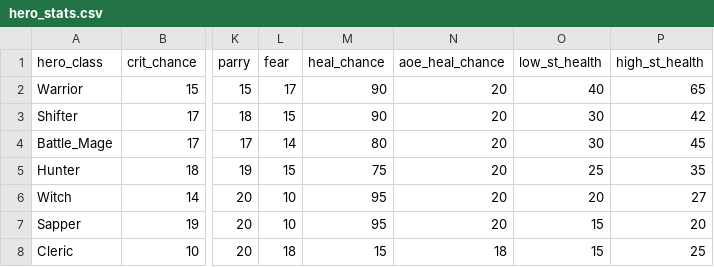
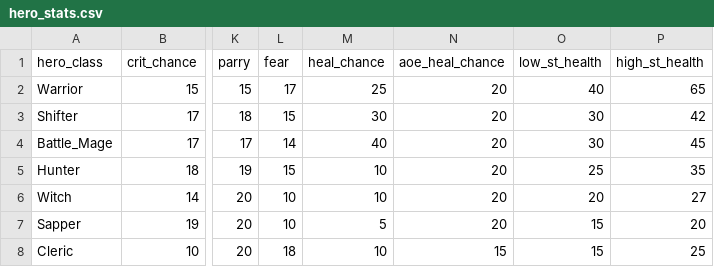
Before and after one commit to theobigdog/Slayer_Next_Gen, a CSV file: supporting_docs/hero_stats.csv, drawn as a sheet; only a part is shown, gaps mark what is left out; the diff names each change by its address in the sheet, - before the commit and + after, or states it on an @@ line.

```diff
--- a/supporting_docs/hero_stats.csv
+++ b/supporting_docs/hero_stats.csv
-M2 (heal_chance): 90
+M2 (heal_chance): 25
-M3 (heal_chance): 90
+M3 (heal_chance): 30
-M4 (heal_chance): 80
+M4 (heal_chance): 40
-M5 (heal_chance): 75
+M5 (heal_chance): 10
-M6 (heal_chance): 95
+M6 (heal_chance): 10
-M7 (heal_chance): 95
+M7 (heal_chance): 5
-M8 (heal_chance): 15
+M8 (heal_chance): 10
-N8 (aoe_heal_chance): 18
+N8 (aoe_heal_chance): 15
```
Also changed, not shown: supporting_docs/items.csv, 2 other files.
